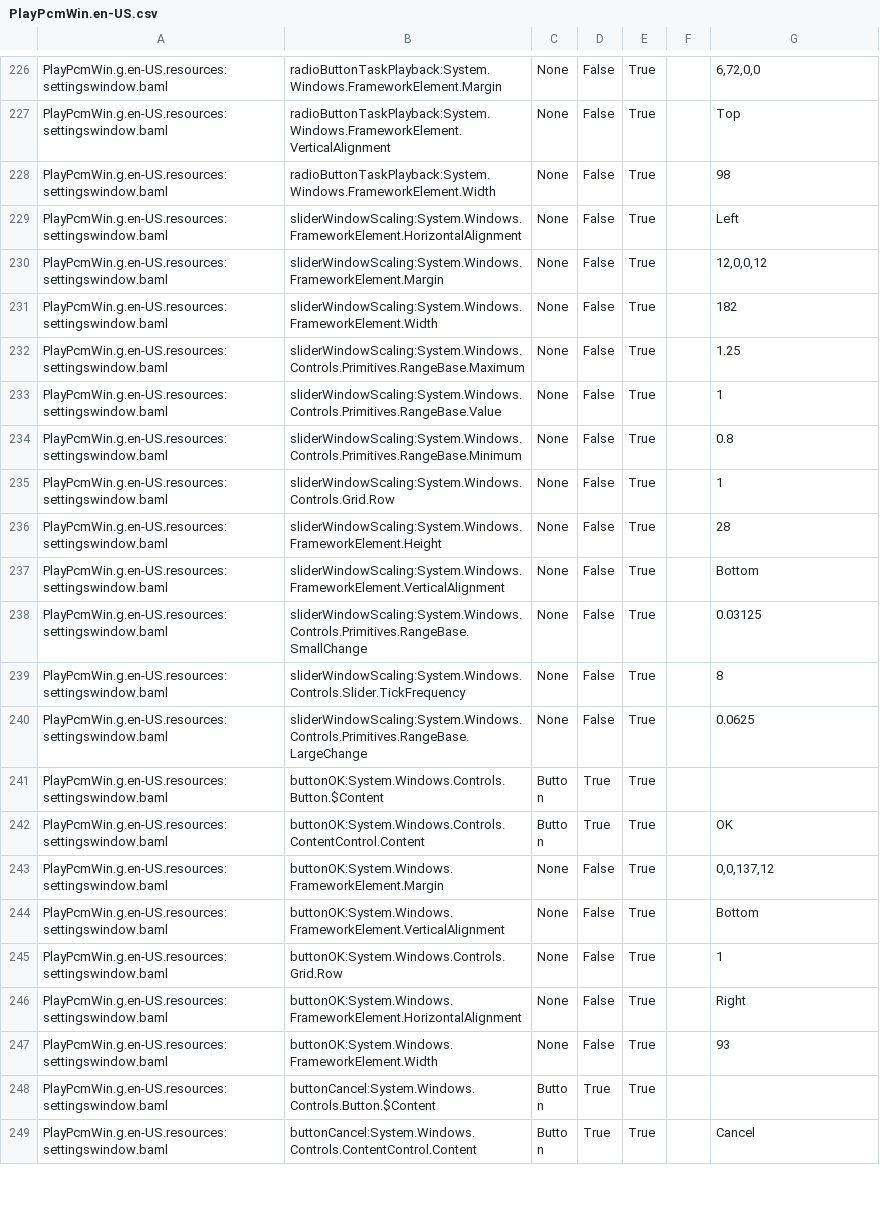
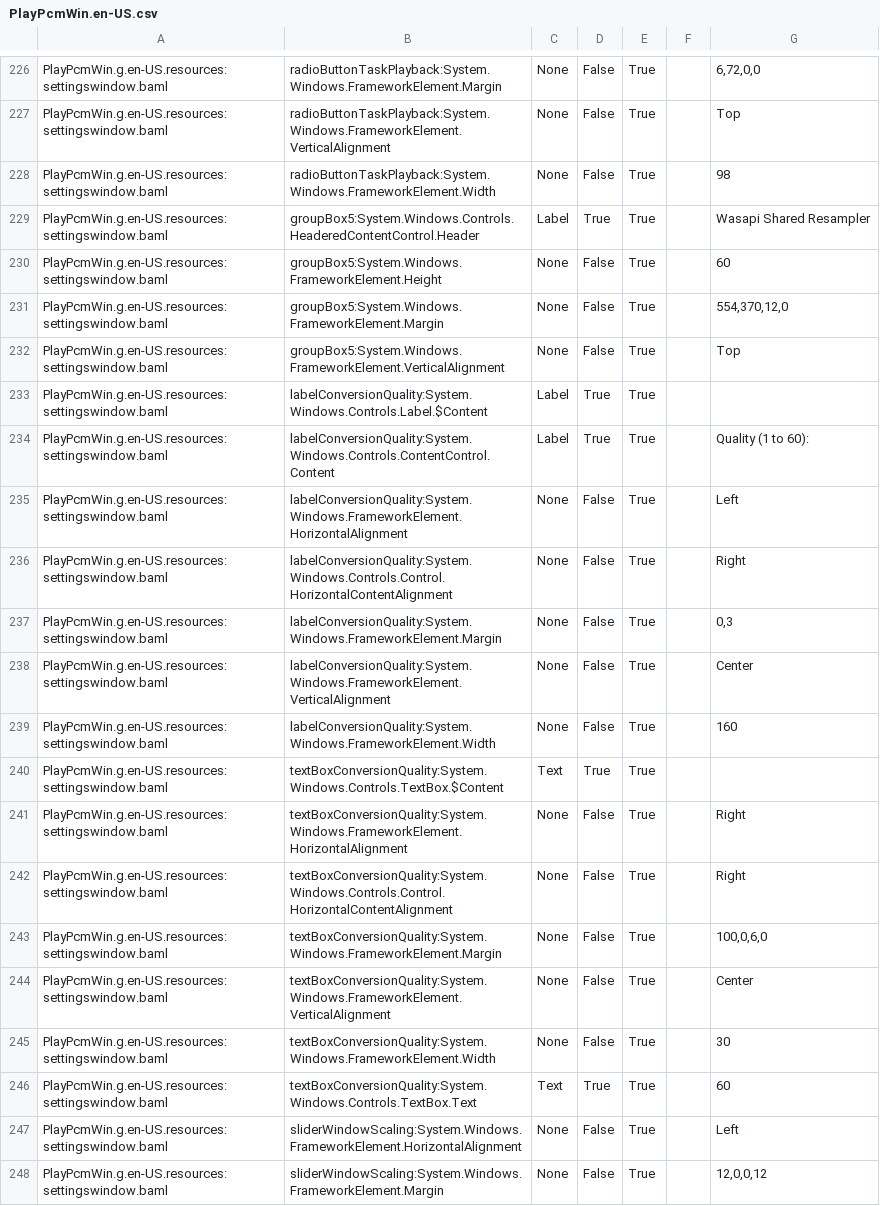
Before and after one commit to google-code-export/bitspersampleconv2, a CSV file: PlayPcmWin/PlayPcmWin.en-US.csv, drawn as a sheet; only a part is shown, gaps mark what is left out; the shorter side is filled out with more unchanged rows; the diff names each change by its address in the sheet, - before the commit and + after, or states it on an @@ line.

Commit message:
PlayPcmWin 3.0.98 Fix issue 5 Use Resampler MFT on wasapi shared mode.

```diff
--- a/PlayPcmWin/PlayPcmWin.en-US.csv
+++ b/PlayPcmWin/PlayPcmWin.en-US.csv
+row 229: PlayPcmWin.g.en-US.resources:settingswindow.baml | groupBox5:System.Windows.Controls.HeaderedContentControl.Header | Label | True | True |  | Wasapi Shared Resampler
+row 230: PlayPcmWin.g.en-US.resources:settingswindow.baml | groupBox5:System.Windows.FrameworkElement.Height | None | False | True |  | 60
+row 231: PlayPcmWin.g.en-US.resources:settingswindow.baml | groupBox5:System.Windows.FrameworkElement.Margin | None | False | True |  | 554,370,12,0
+row 232: PlayPcmWin.g.en-US.resources:settingswindow.baml | groupBox5:System.Windows.FrameworkElement.VerticalAlignment | None | False | True |  | Top
+row 233: PlayPcmWin.g.en-US.resources:settingswindow.baml | labelConversionQuality:System.Windows.Controls.Label.$Content | Label | True | True
+row 234: PlayPcmWin.g.en-US.resources:settingswindow.baml | labelConversionQuality:System.Windows.Controls.ContentControl.Content | Label | True | True |  | Quality (1 to 60):
+row 235: PlayPcmWin.g.en-US.resources:settingswindow.baml | labelConversionQuality:System.Windows.FrameworkElement.HorizontalAlignment | None | False | True |  | Left
+row 236: PlayPcmWin.g.en-US.resources:settingswindow.baml | labelConversionQuality:System.Windows.Controls.Control.HorizontalContentAlignment | None | False | True |  | Right
+row 237: PlayPcmWin.g.en-US.resources:settingswindow.baml | labelConversionQuality:System.Windows.FrameworkElement.Margin | None | False | True |  | 0,3
+row 238: PlayPcmWin.g.en-US.resources:settingswindow.baml | labelConversionQuality:System.Windows.FrameworkElement.VerticalAlignment | None | False | True |  | Center
+row 239: PlayPcmWin.g.en-US.resources:settingswindow.baml | labelConversionQuality:System.Windows.FrameworkElement.Width | None | False | True |  | 160
+row 240: PlayPcmWin.g.en-US.resources:settingswindow.baml | textBoxConversionQuality:System.Windows.Controls.TextBox.$Content | Text | True | True
+row 241: PlayPcmWin.g.en-US.resources:settingswindow.baml | textBoxConversionQuality:System.Windows.FrameworkElement.HorizontalAlignment | None | False | True |  | Right
+row 242: PlayPcmWin.g.en-US.resources:settingswindow.baml | textBoxConversionQuality:System.Windows.Controls.Control.HorizontalContentAlignment | None | False | True |  | Right
+row 243: PlayPcmWin.g.en-US.resources:settingswindow.baml | textBoxConversionQuality:System.Windows.FrameworkElement.Margin | None | False | True |  | 100,0,6,0
+row 244: PlayPcmWin.g.en-US.resources:settingswindow.baml | textBoxConversionQuality:System.Windows.FrameworkElement.VerticalAlignment | None | False | True |  | Center
+row 245: PlayPcmWin.g.en-US.resources:settingswindow.baml | textBoxConversionQuality:System.Windows.FrameworkElement.Width | None | False | True |  | 30
+row 246: PlayPcmWin.g.en-US.resources:settingswindow.baml | textBoxConversionQuality:System.Windows.Controls.TextBox.Text | Text | True | True |  | 60
```
Also changed, not shown: PlayPcmWin/PlayPcmWin.ja_JP.csv, 31 other files.
